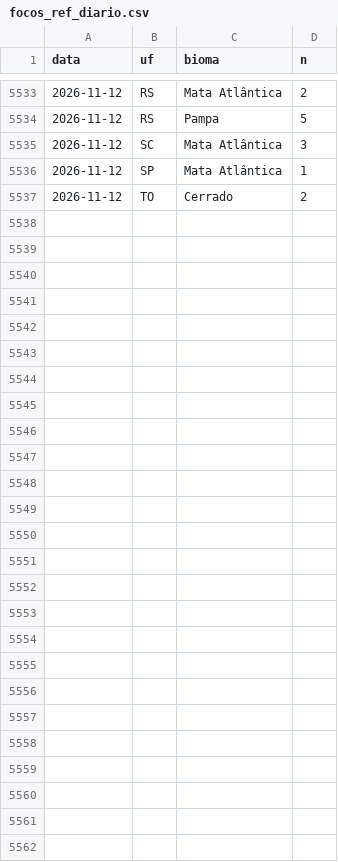
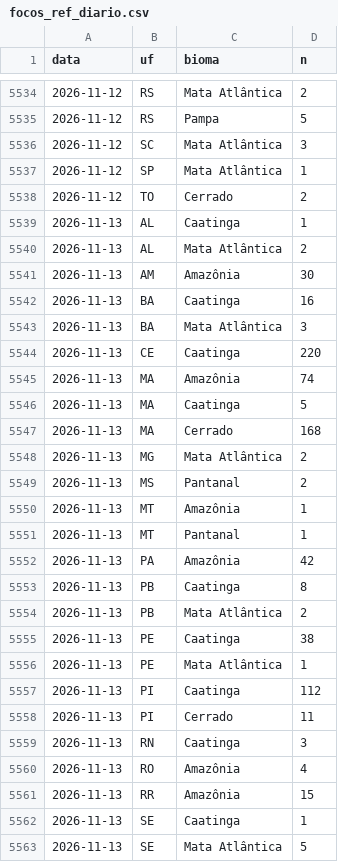
Before and after one commit to ladriasces/Monitor-El-Nino, a CSV file: data/ref/focos_ref_diario.csv, drawn as a sheet; only a part is shown, gaps mark what is left out; the diff covers the shown part only; the diff names each change by its address in the sheet, - before the commit and + after, or states it on an @@ line.

```diff
--- a/data/ref/focos_ref_diario.csv
+++ b/data/ref/focos_ref_diario.csv
+row 5539: 2026-11-13 | AL | Caatinga | 1
+row 5540: 2026-11-13 | AL | Mata Atlântica | 2
+row 5541: 2026-11-13 | AM | Amazônia | 30
+row 5542: 2026-11-13 | BA | Caatinga | 16
+row 5543: 2026-11-13 | BA | Mata Atlântica | 3
+row 5544: 2026-11-13 | CE | Caatinga | 220
+row 5545: 2026-11-13 | MA | Amazônia | 74
+row 5546: 2026-11-13 | MA | Caatinga | 5
+row 5547: 2026-11-13 | MA | Cerrado | 168
+row 5548: 2026-11-13 | MG | Mata Atlântica | 2
+row 5549: 2026-11-13 | MS | Pantanal | 2
+row 5550: 2026-11-13 | MT | Amazônia | 1
+row 5551: 2026-11-13 | MT | Pantanal | 1
+row 5552: 2026-11-13 | PA | Amazônia | 42
+row 5553: 2026-11-13 | PB | Caatinga | 8
+row 5554: 2026-11-13 | PB | Mata Atlântica | 2
+row 5555: 2026-11-13 | PE | Caatinga | 38
+row 5556: 2026-11-13 | PE | Mata Atlântica | 1
+row 5557: 2026-11-13 | PI | Caatinga | 112
+row 5558: 2026-11-13 | PI | Cerrado | 11
+row 5559: 2026-11-13 | RN | Caatinga | 3
+row 5560: 2026-11-13 | RO | Amazônia | 4
+row 5561: 2026-11-13 | RR | Amazônia | 15
+row 5562: 2026-11-13 | SE | Caatinga | 1
+row 5563: 2026-11-13 | SE | Mata Atlântica | 5
```
Also changed, not shown: 1 added row elsewhere in this file.
